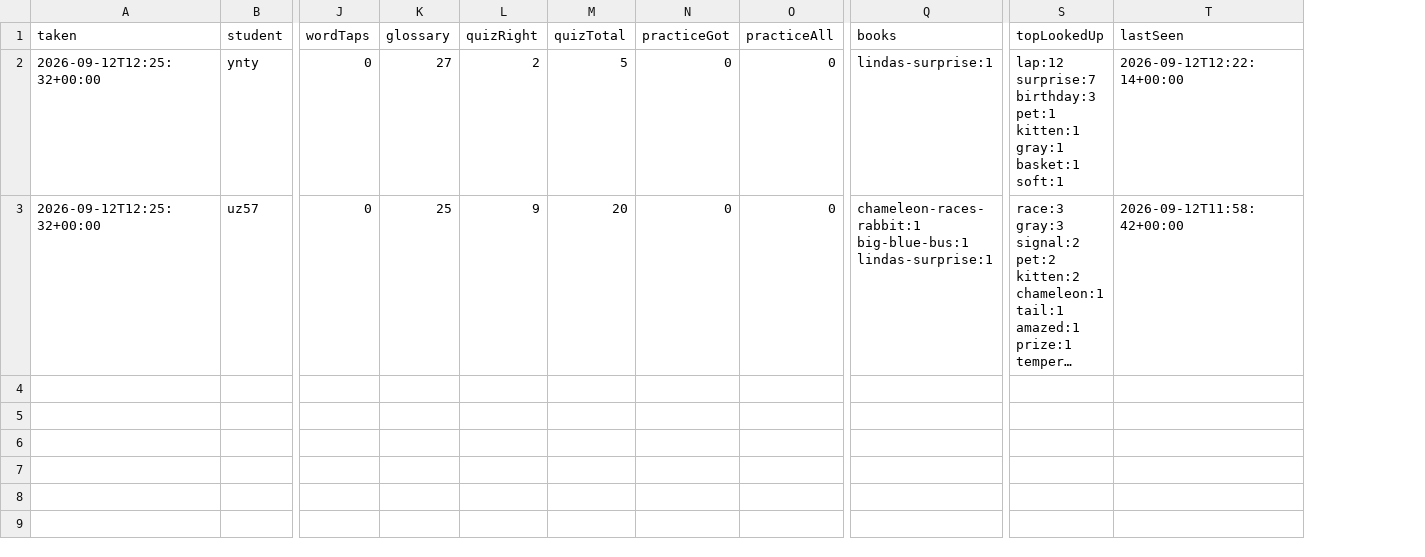
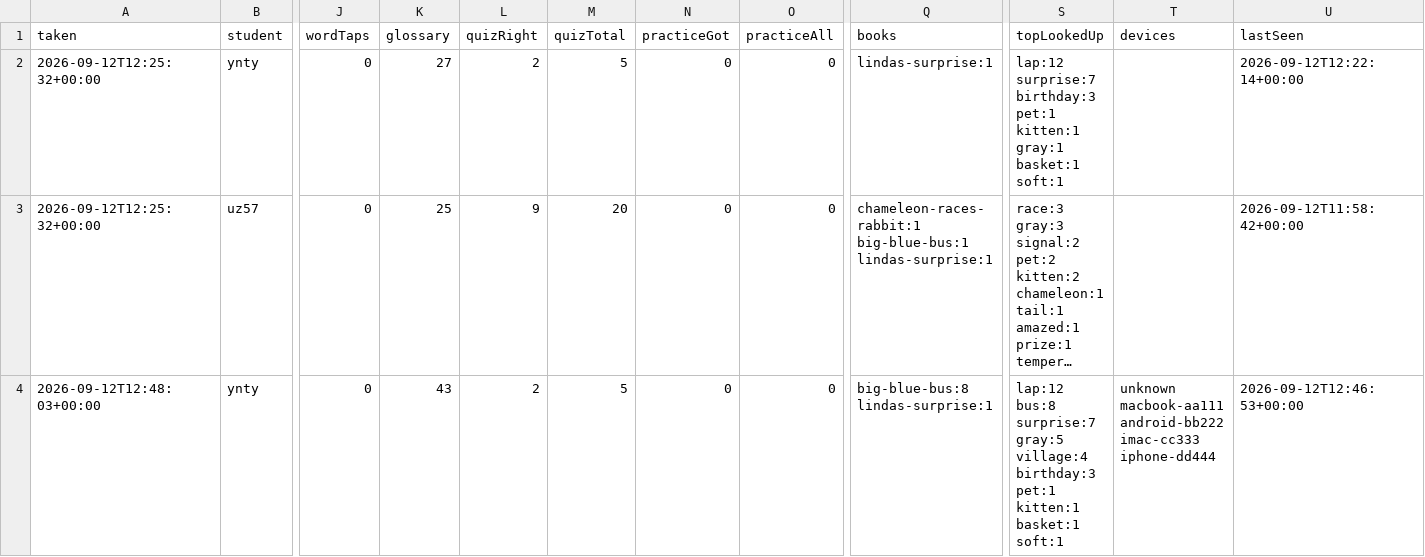
Before and after one commit to jacobamiller/Robertas-Reading-App, a CSV file: data/history.csv, drawn as a sheet; only a part is shown, gaps mark what is left out; long unchanged cells end in …; rows hold the shown columns only; the diff names each change by its address in the sheet, - before the commit and + after, or states it on an @@ line.

```diff
--- a/data/history.csv
+++ b/data/history.csv
+column T (devices), empty
+row 4: 2026-09-12T12:48:03+00:00 | ynty | 0 | 43 | 2 | 5 | 0 | 0 | big-blue-bus:8 lindas-surprise:1 | lap:12 bus:8 surprise:7 gray:5 village:4 birthday:3 pet:1 kitten:1 basket:1 soft:1 | unknown macbook-aa111 android-bb222 imac-cc333 iphone-dd444 | 2026-09-12T12:46:53+00:00
```
Also changed, not shown: 8 other files.
